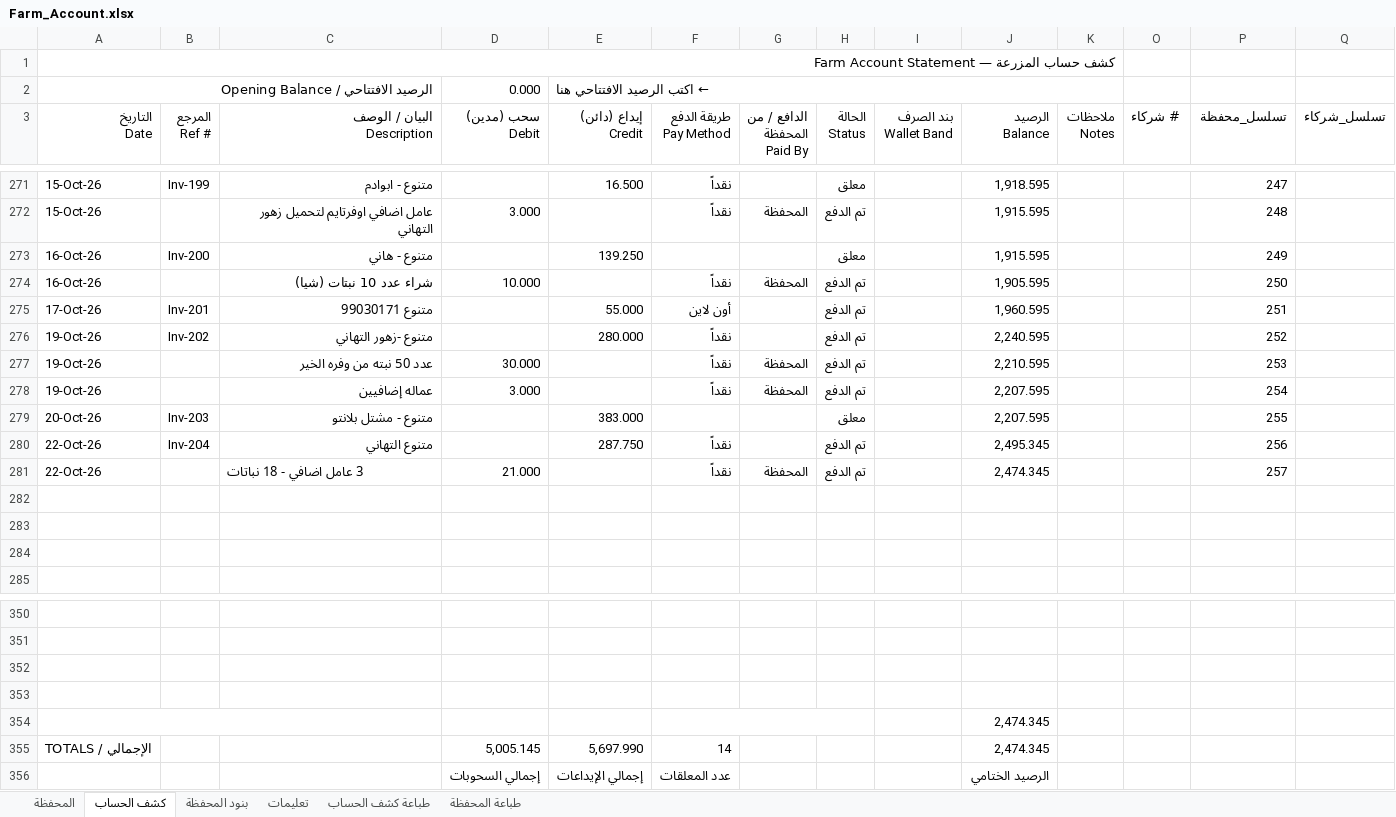
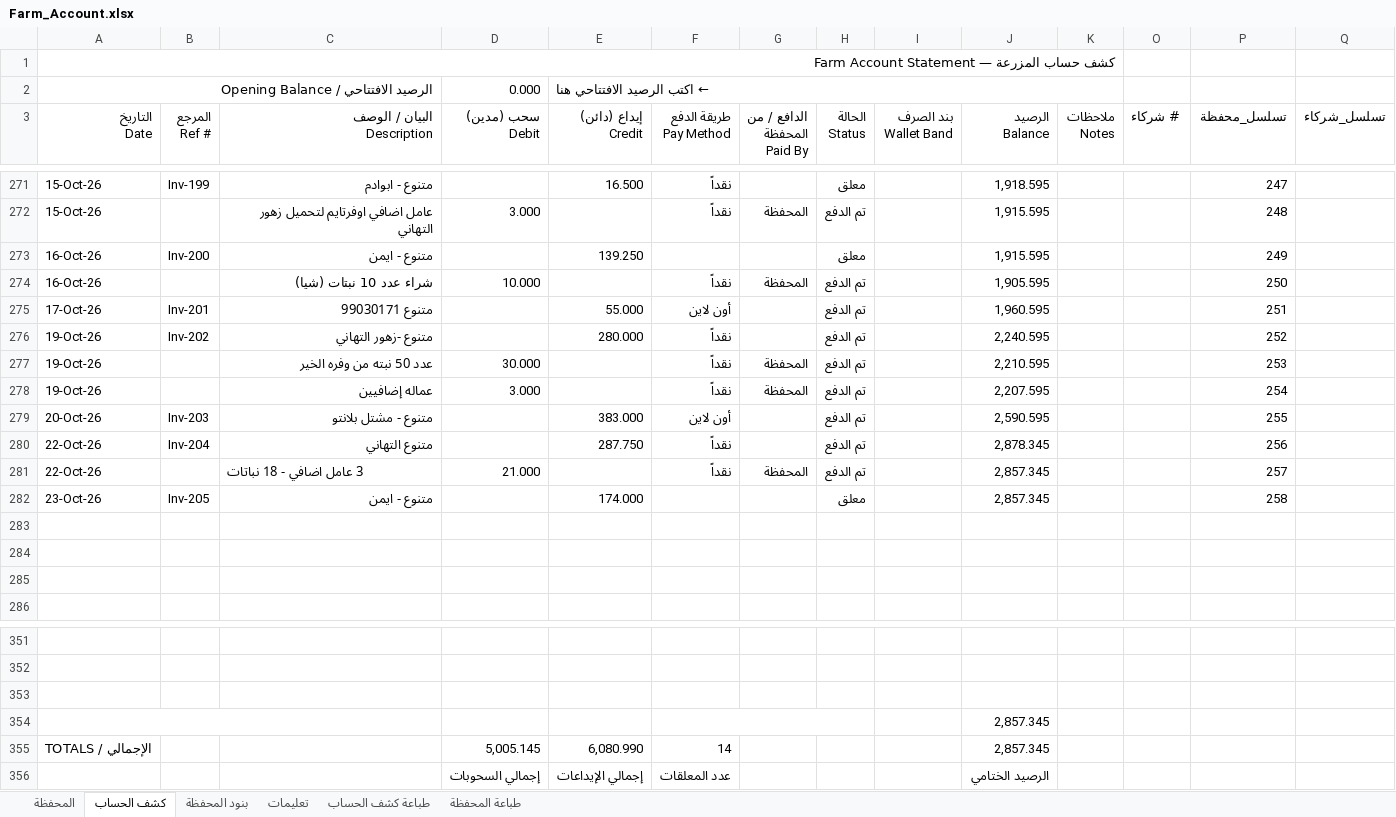
Before and after one commit to hadi907/ftm8-monitor, an Excel workbook: Farm_Account.xlsx, sheet كشف الحساب, drawn as a sheet; only a part is shown, gaps mark what is left out; values as stored, in another font and other column widths than the file's, no cell formats; conditional formats not drawn; removed rows and columns are numbered as before the commit, all else as after; the diff names each change by its address in the sheet, - before the commit and + after, or states it on an @@ line.

Commit message:
Add files via upload

```diff
--- a/Farm_Account.xlsx (sheet كشف الحساب)
+++ b/Farm_Account.xlsx (sheet كشف الحساب)
-C273 (البيان / الوصف Description): متنوع - هاني
+C273 (البيان / الوصف Description): متنوع - ايمن
-F279 (طريقة الدفع Pay Method): (empty)
+F279 (طريقة الدفع Pay Method): أون لاين
-H279 (الحالة Status): معلق
+H279 (الحالة Status): تم الدفع
-J279 (الرصيد Balance): 2,207.595
+J279 (الرصيد Balance): 2,590.595
-J280 (الرصيد Balance): 2,495.345
+J280 (الرصيد Balance): 2,878.345
-J281 (الرصيد Balance): 2,474.345
+J281 (الرصيد Balance): 2,857.345
+row 282: 23-Oct-26 | Inv-205 | متنوع - ايمن |  | 174.000 |  |  | معلق |  | 2,857.345 |  |  | 258
-row 353: (empty)
-J354:J355 (الرصيد Balance): 2,474.345
+J354:J355 (الرصيد Balance): 2,857.345
-E355 (إيداع (دائن) Credit): 5,697.990
+E355 (إيداع (دائن) Credit): 6,080.990
```
Also changed, not shown: cell formats, formulas that keep their value.
